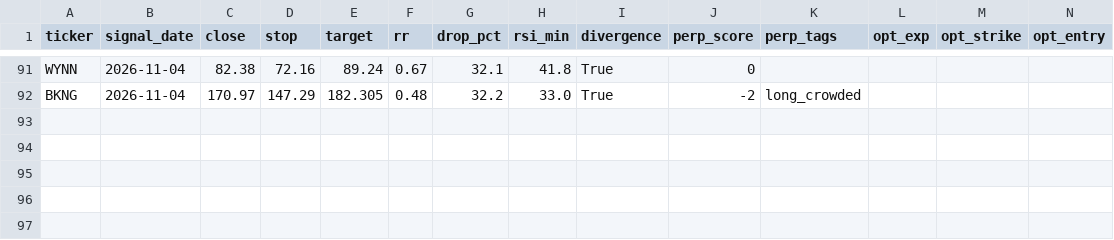
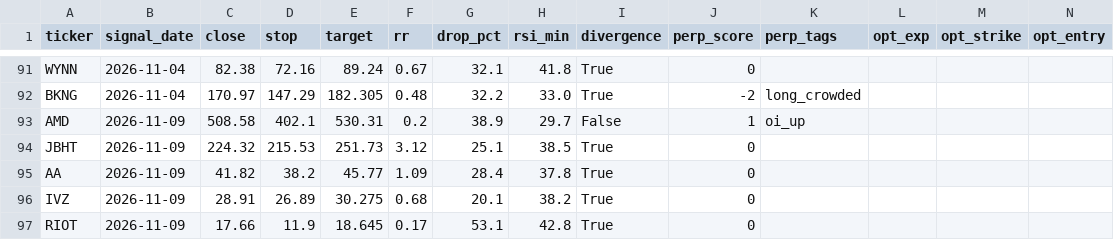
Before and after one commit to asrarabha8-cmyk/macdscanner, a CSV file: logs/bottom/signals.csv, drawn as a sheet; only a part is shown, gaps mark what is left out; the diff names each change by its address in the sheet, - before the commit and + after, or states it on an @@ line.

Commit message:
bottom + perp snapshot 2026-11-10

```diff
--- a/logs/bottom/signals.csv
+++ b/logs/bottom/signals.csv
+row 93: AMD | 2026-11-09 | 508.58 | 402.1 | 530.31 | 0.2 | 38.9 | 29.7 | False | 1 | oi_up
+row 94: JBHT | 2026-11-09 | 224.32 | 215.53 | 251.73 | 3.12 | 25.1 | 38.5 | True | 0
+row 95: AA | 2026-11-09 | 41.82 | 38.2 | 45.77 | 1.09 | 28.4 | 37.8 | True | 0
+row 96: IVZ | 2026-11-09 | 28.91 | 26.89 | 30.275 | 0.68 | 20.1 | 38.2 | True | 0
+row 97: RIOT | 2026-11-09 | 17.66 | 11.9 | 18.645 | 0.17 | 53.1 | 42.8 | True | 0
```
Also changed, not shown: 2 other files.
